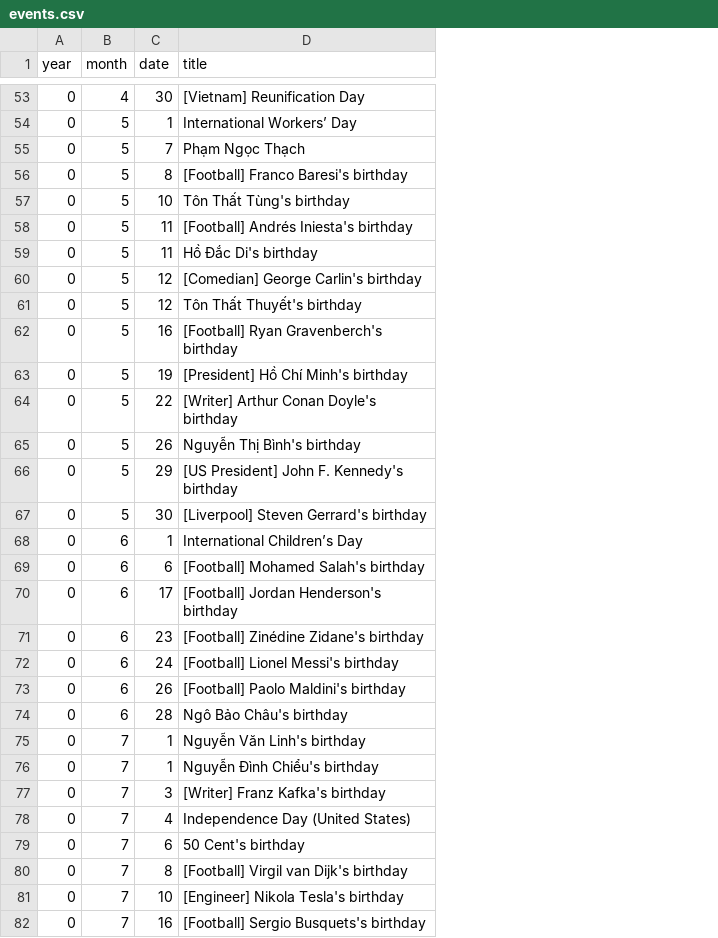
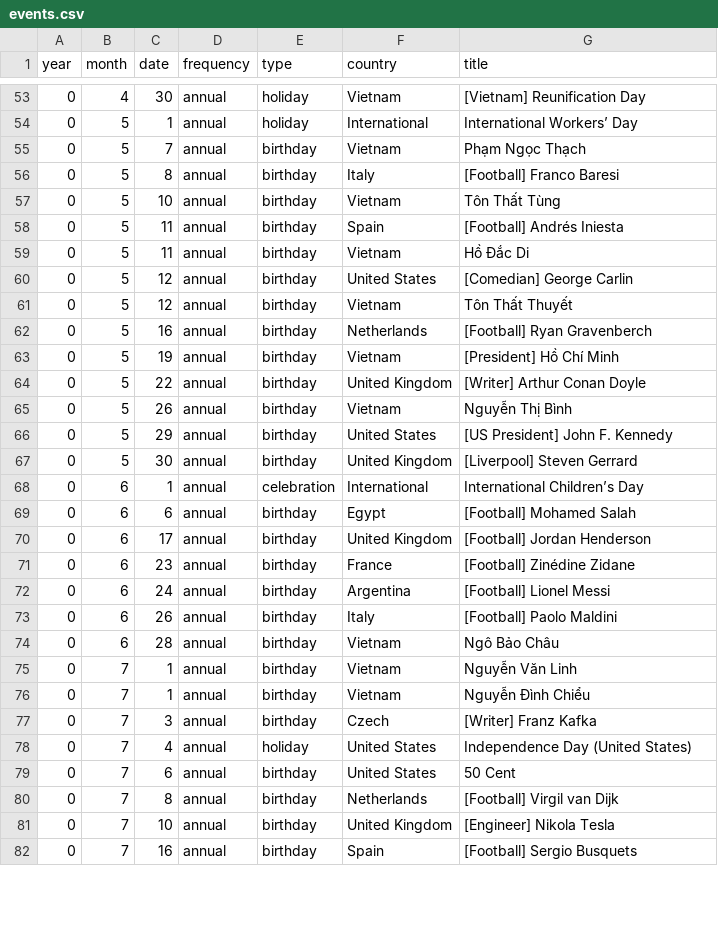
Before and after one commit to hieudoanm/calendar, a CSV file: packages/data/events/csv/events.csv, drawn as a sheet; only a part is shown, gaps mark what is left out; addresses are those after the commit; the diff covers the shown part only; the diff names each change by its address in the sheet, - before the commit and + after, or states it on an @@ line.

Commit message:
update event type

```diff
--- a/packages/data/events/csv/events.csv
+++ b/packages/data/events/csv/events.csv
+column D (frequency), rows 53-82: all annual
+column E (type), rows 53-82: holiday | holiday | birthday | birthday | birthday | birthday | birthday | birthday | birthday | birthday | birthday | birthday | birthday | birthday | birthday | celebration | birthday | birthday | birthday | birthday | birthday | birthday | birthday | birthday | birthday | holiday | birthday | birthday | birthday | birthday
+column F (country), rows 53-82: Vietnam | International | Vietnam | Italy | Vietnam | Spain | Vietnam | United States | Vietnam | Netherlands | Vietnam | United Kingdom | Vietnam | United States | United Kingdom | International | Egypt | United Kingdom | France | Argentina | Italy | Vietnam | Vietnam | Vietnam | Czech | United States | United States | Netherlands | United Kingdom | Spain
-G56 (title): [Football] Franco Baresi's birthday
+G56 (title): [Football] Franco Baresi
-G57 (title): Tôn Thất Tùng's birthday
+G57 (title): Tôn Thất Tùng
-G58 (title): [Football] Andrés Iniesta's birthday
+G58 (title): [Football] Andrés Iniesta
-G59 (title): Hồ Đắc Di's birthday
+G59 (title): Hồ Đắc Di
-G60 (title): [Comedian] George Carlin's birthday
+G60 (title): [Comedian] George Carlin
-G61 (title): Tôn Thất Thuyết's birthday
+G61 (title): Tôn Thất Thuyết
-G62 (title): [Football] Ryan Gravenberch's birthday
+G62 (title): [Football] Ryan Gravenberch
-G63 (title): [President] Hồ Chí Minh's birthday
+G63 (title): [President] Hồ Chí Minh
-G64 (title): [Writer] Arthur Conan Doyle's birthday
+G64 (title): [Writer] Arthur Conan Doyle
-G65 (title): Nguyễn Thị Bình's birthday
+G65 (title): Nguyễn Thị Bình
-G66 (title): [US President] John F. Kennedy's birthday
+G66 (title): [US President] John F. Kennedy
-G67 (title): [Liverpool] Steven Gerrard's birthday
+G67 (title): [Liverpool] Steven Gerrard
-G69 (title): [Football] Mohamed Salah's birthday
+G69 (title): [Football] Mohamed Salah
-G70 (title): [Football] Jordan Henderson's birthday
+G70 (title): [Football] Jordan Henderson
-G71 (title): [Football] Zinédine Zidane's birthday
+G71 (title): [Football] Zinédine Zidane
-G72 (title): [Football] Lionel Messi's birthday
+G72 (title): [Football] Lionel Messi
-G73 (title): [Football] Paolo Maldini's birthday
+G73 (title): [Football] Paolo Maldini
-G74 (title): Ngô Bảo Châu's birthday
+G74 (title): Ngô Bảo Châu
-G75 (title): Nguyễn Văn Linh's birthday
+G75 (title): Nguyễn Văn Linh
-G76 (title): Nguyễn Đình Chiểu's birthday
+G76 (title): Nguyễn Đình Chiểu
-G77 (title): [Writer] Franz Kafka's birthday
+G77 (title): [Writer] Franz Kafka
-G79 (title): 50 Cent's birthday
+G79 (title): 50 Cent
-G80 (title): [Football] Virgil van Dijk's birthday
+G80 (title): [Football] Virgil van Dijk
-G81 (title): [Engineer] Nikola Tesla's birthday
+G81 (title): [Engineer] Nikola Tesla
-G82 (title): [Football] Sergio Busquets's birthday
+G82 (title): [Football] Sergio Busquets
```
Also changed, not shown: 94 edited cells elsewhere in this file, 14 other files.
